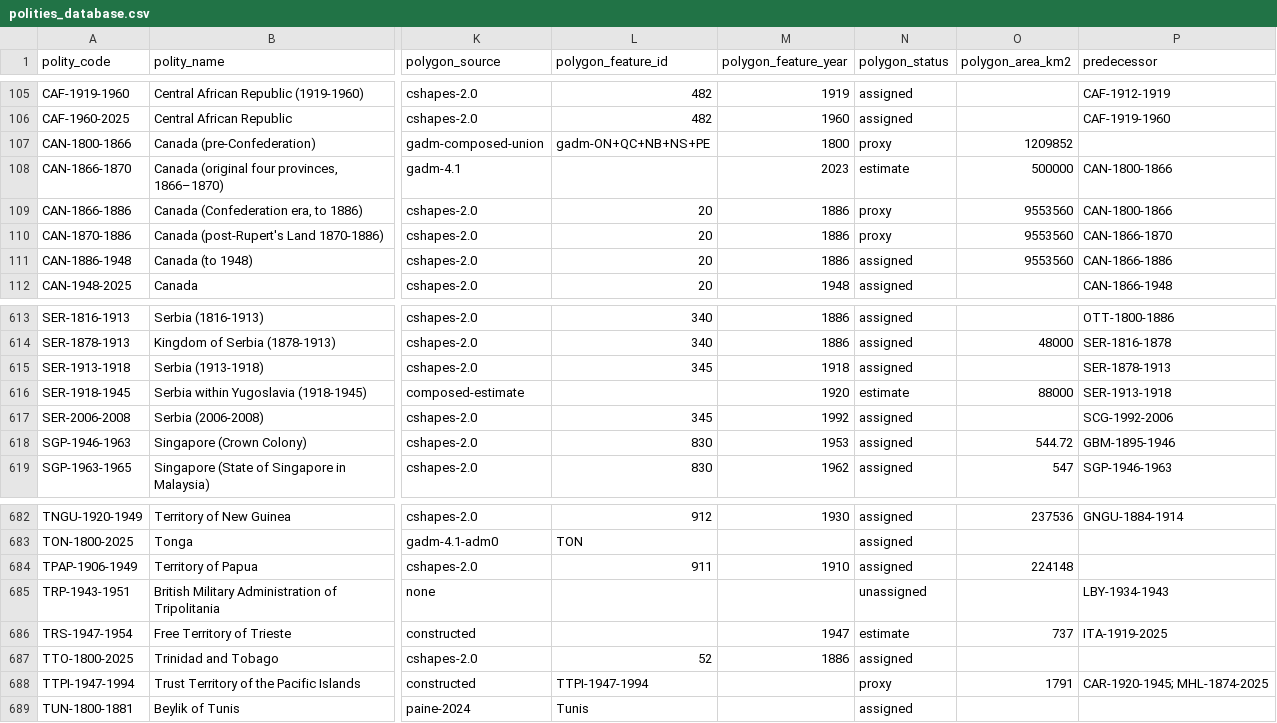
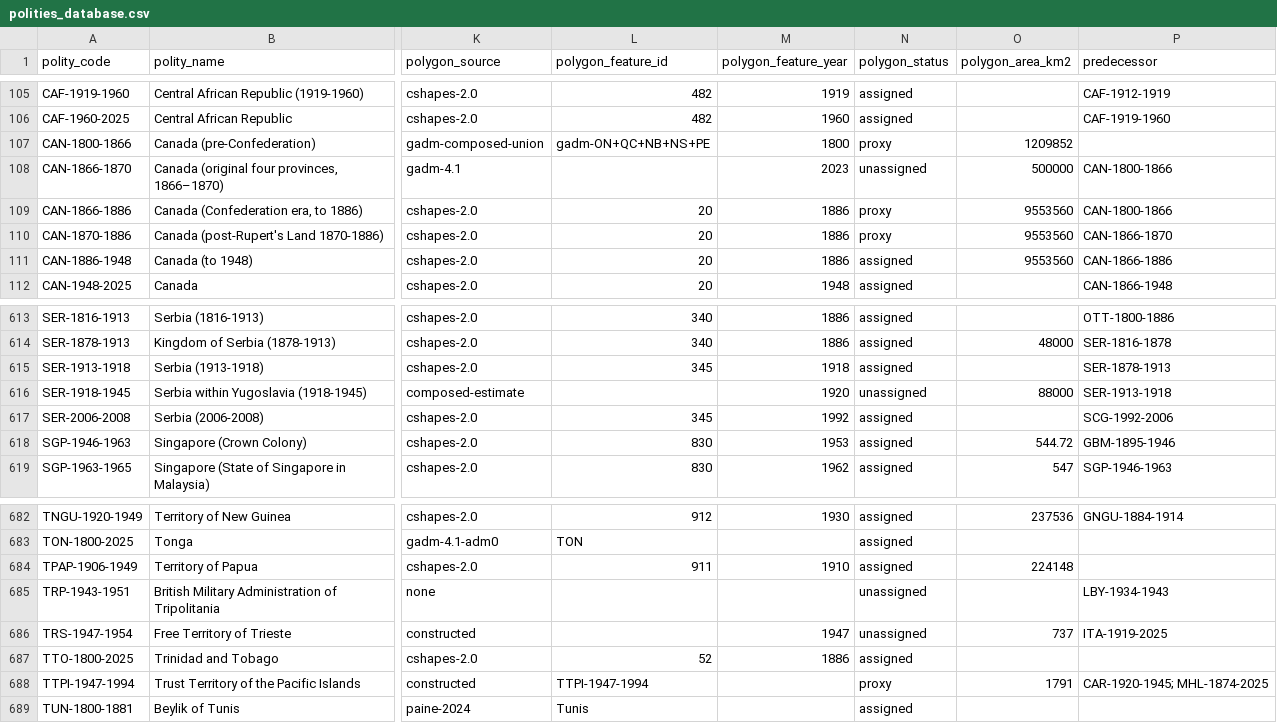
Before and after one commit to eduaguilera/whep-polities, a CSV file: data/final/polities_database.csv, drawn as a sheet; only a part is shown, gaps mark what is left out; the diff names each change by its address in the sheet, - before the commit and + after, or states it on an @@ line.

```diff
--- a/data/final/polities_database.csv
+++ b/data/final/polities_database.csv
-N108 (polygon_status): estimate
+N108 (polygon_status): unassigned
-N616 (polygon_status): estimate
+N616 (polygon_status): unassigned
-N686 (polygon_status): estimate
+N686 (polygon_status): unassigned
```
Also changed, not shown: 6 other files.
